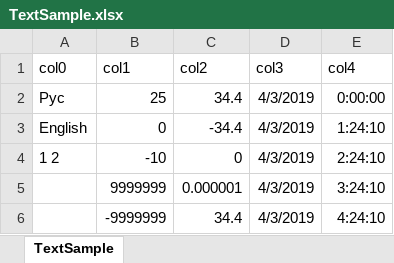
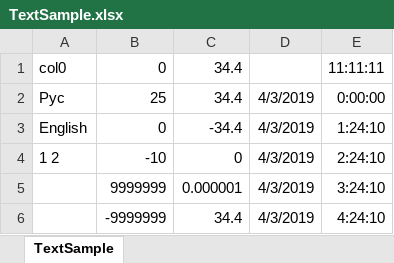
Before and after one commit to setood/TableReaderLib, an Excel workbook: TableReaderTest/ForSourceTest/TextSample.xlsx, sheet TextSample, drawn as a sheet; values as stored, in another font and other column widths than the file's, no borders; removed rows and columns are numbered as before the commit, all else as after; the diff names each change by its address in the sheet, - before the commit and + after, or states it on an @@ line.

Commit message:
adapted tests for SQLSource

```diff
--- a/TableReaderTest/ForSourceTest/TextSample.xlsx (sheet TextSample)
+++ b/TableReaderTest/ForSourceTest/TextSample.xlsx (sheet TextSample)
-row 1: col0 | col1 | col2 | col3 | col4
+row 1: col0 | 0 | 34.4 |  | 11:11:11
```
Also changed, not shown: 4 other files.
